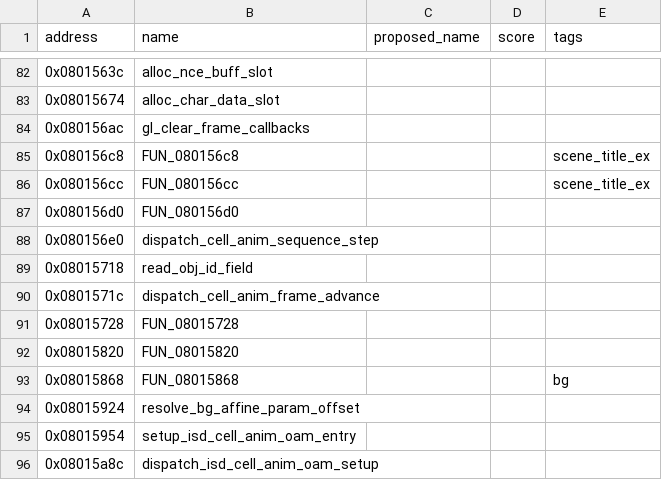
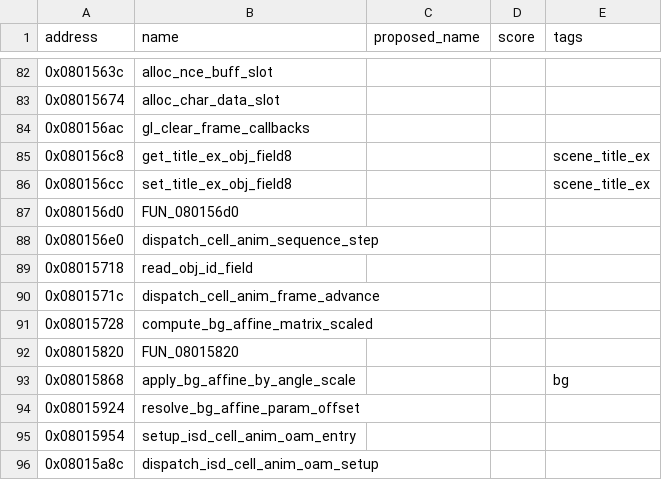
Before and after one commit to yusjoel/yugioh-ex2006-re, a CSV file: doc/dev/naming-proposals.csv, drawn as a sheet; only a part is shown, gaps mark what is left out; the diff covers the shown part only.

```diff
--- a/doc/dev/naming-proposals.csv
+++ b/doc/dev/naming-proposals.csv
@@ -84,4 +84,4 @@ address,name,proposed_name,score,tags
 0x080156ac,gl_clear_frame_callbacks,,,
-0x080156c8,FUN_080156c8,,,scene_title_ex
-0x080156cc,FUN_080156cc,,,scene_title_ex
+0x080156c8,get_title_ex_obj_field8,,,scene_title_ex
+0x080156cc,set_title_ex_obj_field8,,,scene_title_ex
 0x080156d0,FUN_080156d0,,,
@@ -90,5 +90,5 @@ address,name,proposed_name,score,tags
 0x0801571c,dispatch_cell_anim_frame_advance,,,
-0x08015728,FUN_08015728,,,
+0x08015728,compute_bg_affine_matrix_scaled,,,
 0x08015820,FUN_08015820,,,
-0x08015868,FUN_08015868,,,bg
+0x08015868,apply_bg_affine_by_angle_scale,,,bg
 0x08015924,resolve_bg_affine_param_offset,,,
```
Also changed, not shown: 13 edited cells elsewhere in this file, 35 other files.
